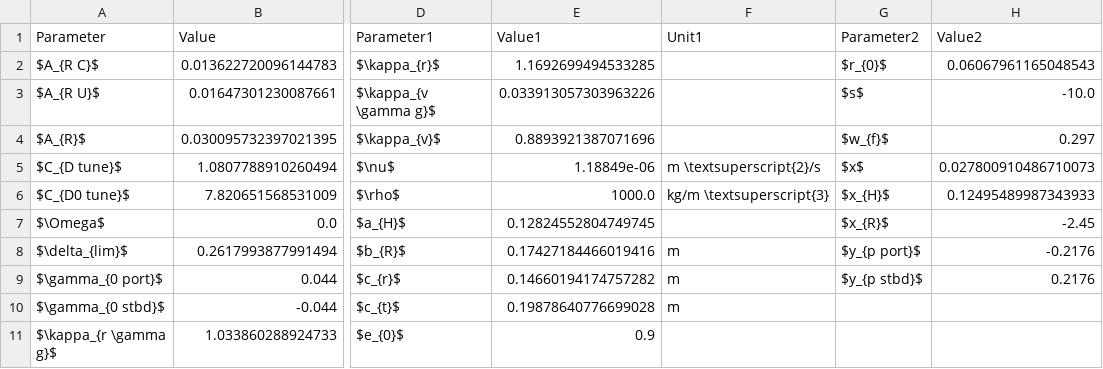
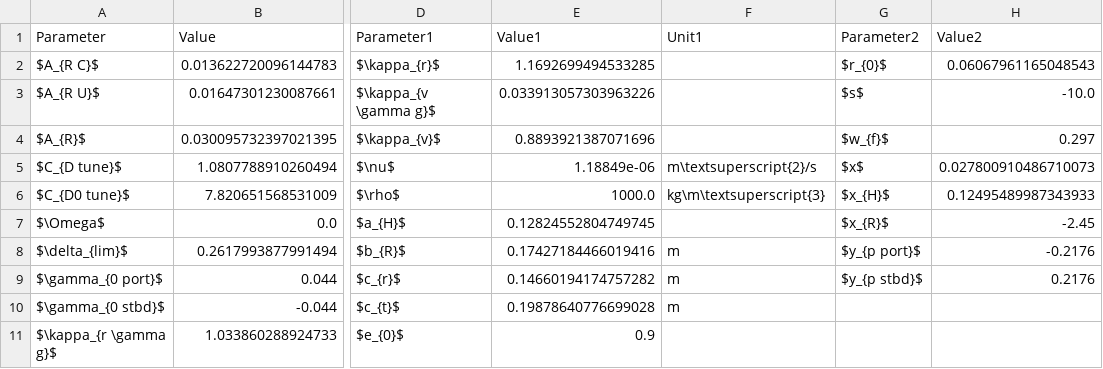
Before and after one commit to martinlarsalbert/System-identification-for-a-physically-correct-ship-manoeuvring-model-in-wind-conditions, a CSV file: tables/result_models.other_parameters.csv, drawn as a sheet; only a part is shown, gaps mark what is left out; the diff names each change by its address in the sheet, - before the commit and + after, or states it on an @@ line.

Commit message:
wefwe

```diff
--- a/tables/result_models.other_parameters.csv
+++ b/tables/result_models.other_parameters.csv
-F5 (Unit1): m \textsuperscript{2}/s
+F5 (Unit1): m\textsuperscript{2}/s
-F6 (Unit1): kg/m \textsuperscript{3}
+F6 (Unit1): kg\m\textsuperscript{3}
```
